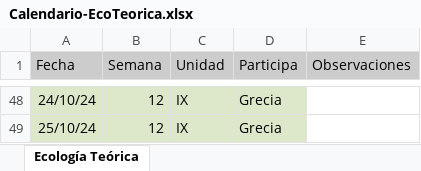
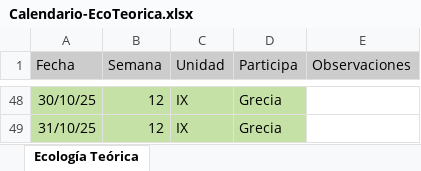
Before and after one commit to gerardommc/Ecologia-Teorica, an Excel workbook: Calendario-EcoTeorica.xlsx, sheet Ecología Teórica, drawn as a sheet; only a part is shown, gaps mark what is left out; values as stored, in another font and other column widths than the file's, no borders; the diff covers the shown part only; the diff names each change by its address in the sheet, - before the commit and + after, or states it on an @@ line.

```diff
--- a/Calendario-EcoTeorica.xlsx (sheet Ecología Teórica)
+++ b/Calendario-EcoTeorica.xlsx (sheet Ecología Teórica)
-A48:D49 fill: #DDE8CB
+A48:D49 fill: #C5E1A5
-A48 (Fecha): 24/10/24
+A48 (Fecha): 30/10/25
-A49 (Fecha): 25/10/24
+A49 (Fecha): 31/10/25
```
Also changed, not shown: 1 added row, 1 removed row, 53 edited cells and cell formats elsewhere in this sheet, 8 other files.
